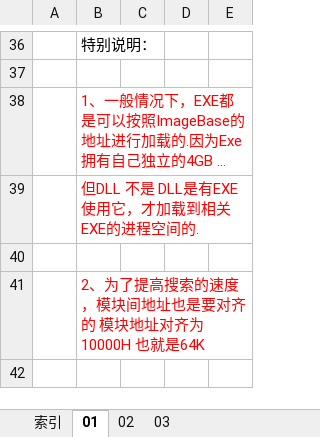
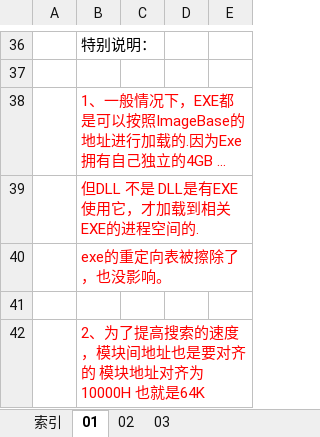
Before and after one commit to wufake70/mySoftwareReverse, an Excel workbook: 03 PE/010 重定向表.xlsx, sheet 01, drawn as a sheet; only a part is shown, gaps mark what is left out; long unchanged cells end in …; values as stored, in another font and other column widths than the file's, no borders; charts and pictures not drawn; the diff names each change by its address in the sheet, - before the commit and + after, or states it on an @@ line.

```diff
--- a/03 PE/010 重定向表.xlsx (sheet 01)
+++ b/03 PE/010 重定向表.xlsx (sheet 01)
+row 40:  | exe的重定向表被擦除了，也没影响。
```
Also changed, not shown: sheet 索引, 02 CLanguage/000 3格式化占位符 格式化输出字符串会自动解引用.xlsx, 03 PE/002 PE头关键字段 PE头解释器.xlsx, 27 other files.
